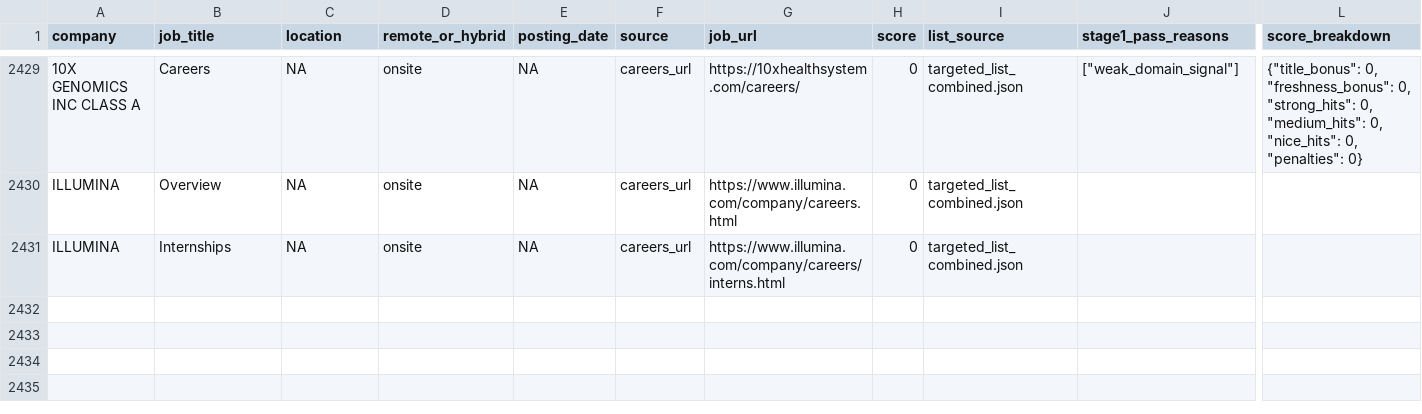
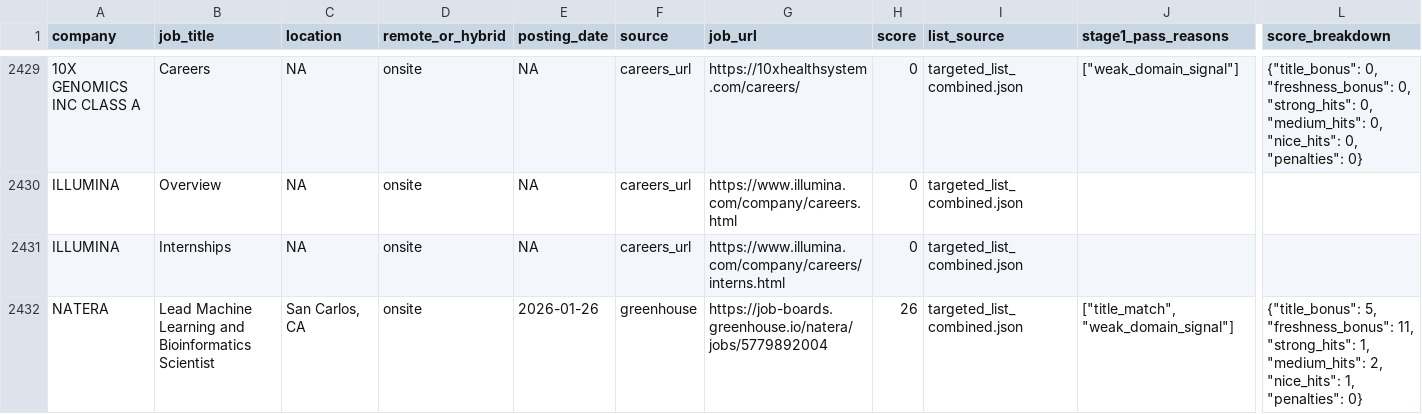
Before and after one commit to Bit-2310/bioinfo-job-tracker, a CSV file: data/jobs_history.csv, drawn as a sheet; only a part is shown, gaps mark what is left out; rows hold the shown columns only; the diff names each change by its address in the sheet, - before the commit and + after, or states it on an @@ line.

```diff
--- a/data/jobs_history.csv
+++ b/data/jobs_history.csv
+row 2432: NATERA | Lead Machine Learning and Bioinformatics Scientist | San Carlos, CA | onsite | 2026-01-26 | greenhouse | https://job-boards.greenhouse.io/natera/jobs/5779892004 | 26 | targeted_list_combined.json | ["title_match", "weak_domain_signal"] | {"title_bonus": 5, "freshness_bonus": 11, "strong_hits": 1, "medium_hits": 2, "nice_hits": 1, "penalties": 0}
```
Also changed, not shown: data/jobs_latest.csv, 2 other files.
